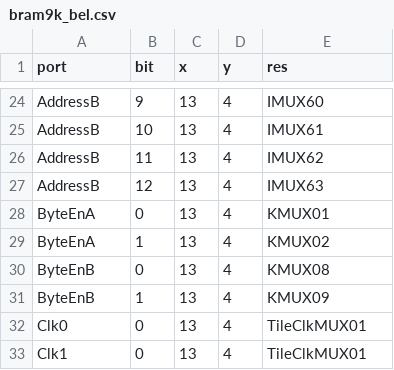
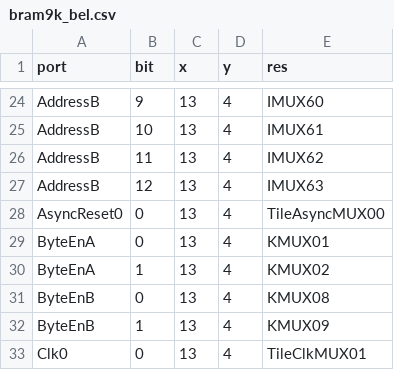
Before and after one commit to bbenchoff/AGaMEMnon, a CSV file: agamemnon/chipdb/bram9k_bel.csv, drawn as a sheet; only a part is shown, gaps mark what is left out; the shorter side is filled out with more unchanged rows; the diff names each change by its address in the sheet, - before the commit and + after, or states it on an @@ line.

Commit message:
Expose measured BRAM AsyncReset0 route

```diff
--- a/agamemnon/chipdb/bram9k_bel.csv
+++ b/agamemnon/chipdb/bram9k_bel.csv
+row 28: AsyncReset0 | 0 | 13 | 4 | TileAsyncMUX00
```
Also changed, not shown: 6 other files.
